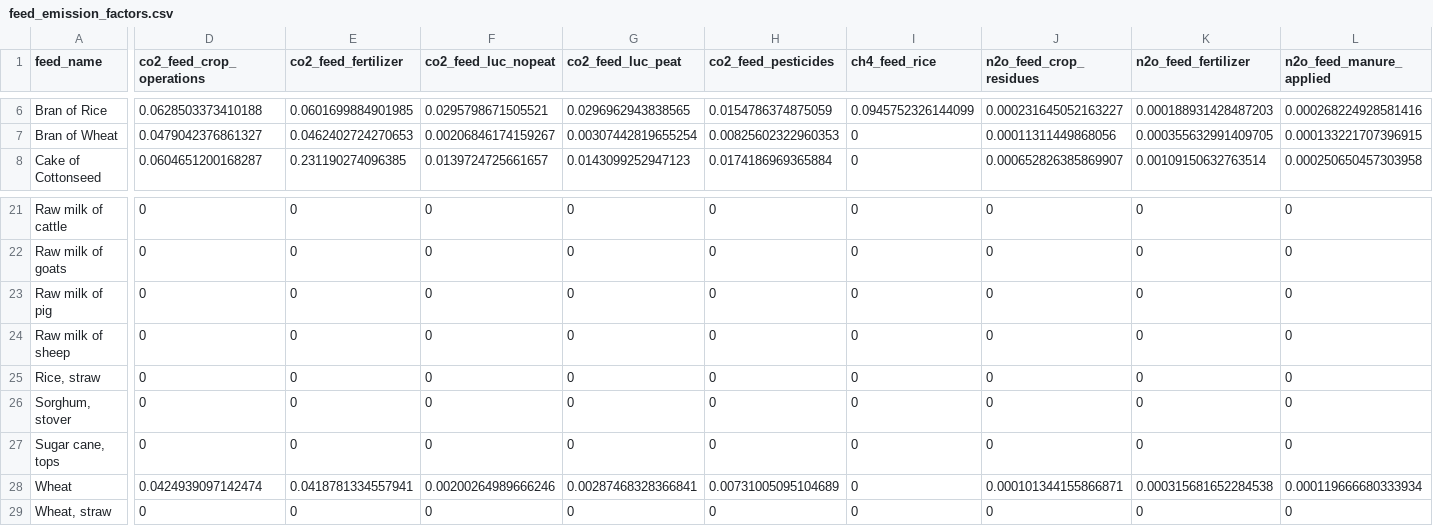
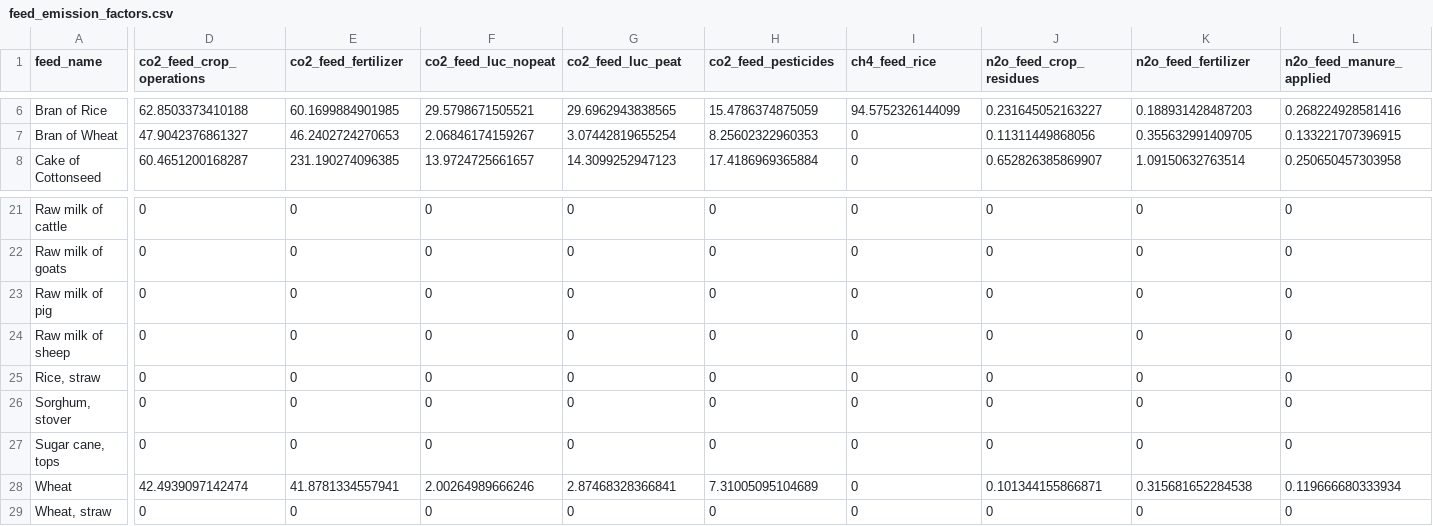
Before and after one commit to un-fao/GLEAM, a CSV file: inst/extdata/Parameters/feed/feed_emission_factors.csv, drawn as a sheet; only a part is shown, gaps mark what is left out; the diff covers the shown part only; the diff names each change by its address in the sheet, - before the commit and + after, or states it on an @@ line.

```diff
--- a/inst/extdata/Parameters/feed/feed_emission_factors.csv
+++ b/inst/extdata/Parameters/feed/feed_emission_factors.csv
-D6 (co2_feed_crop_operations): 0.0628503373410188
+D6 (co2_feed_crop_operations): 62.8503373410188
-E6 (co2_feed_fertilizer): 0.0601699884901985
+E6 (co2_feed_fertilizer): 60.1699884901985
-F6 (co2_feed_luc_nopeat): 0.0295798671505521
+F6 (co2_feed_luc_nopeat): 29.5798671505521
-G6 (co2_feed_luc_peat): 0.0296962943838565
+G6 (co2_feed_luc_peat): 29.6962943838565
-H6 (co2_feed_pesticides): 0.0154786374875059
+H6 (co2_feed_pesticides): 15.4786374875059
-I6 (ch4_feed_rice): 0.0945752326144099
+I6 (ch4_feed_rice): 94.5752326144099
-J6 (n2o_feed_crop_residues): 0.000231645052163227
+J6 (n2o_feed_crop_residues): 0.231645052163227
-K6 (n2o_feed_fertilizer): 0.000188931428487203
+K6 (n2o_feed_fertilizer): 0.188931428487203
-L6 (n2o_feed_manure_applied): 0.000268224928581416
+L6 (n2o_feed_manure_applied): 0.268224928581416
-D7 (co2_feed_crop_operations): 0.0479042376861327
+D7 (co2_feed_crop_operations): 47.9042376861327
-E7 (co2_feed_fertilizer): 0.0462402724270653
+E7 (co2_feed_fertilizer): 46.2402724270653
-F7 (co2_feed_luc_nopeat): 0.00206846174159267
+F7 (co2_feed_luc_nopeat): 2.06846174159267
-G7 (co2_feed_luc_peat): 0.00307442819655254
+G7 (co2_feed_luc_peat): 3.07442819655254
-H7 (co2_feed_pesticides): 0.00825602322960353
+H7 (co2_feed_pesticides): 8.25602322960353
-J7 (n2o_feed_crop_residues): 0.00011311449868056
+J7 (n2o_feed_crop_residues): 0.11311449868056
-K7 (n2o_feed_fertilizer): 0.000355632991409705
+K7 (n2o_feed_fertilizer): 0.355632991409705
-L7 (n2o_feed_manure_applied): 0.000133221707396915
+L7 (n2o_feed_manure_applied): 0.133221707396915
-D8 (co2_feed_crop_operations): 0.0604651200168287
+D8 (co2_feed_crop_operations): 60.4651200168287
-E8 (co2_feed_fertilizer): 0.231190274096385
+E8 (co2_feed_fertilizer): 231.190274096385
-F8 (co2_feed_luc_nopeat): 0.0139724725661657
+F8 (co2_feed_luc_nopeat): 13.9724725661657
-G8 (co2_feed_luc_peat): 0.0143099252947123
+G8 (co2_feed_luc_peat): 14.3099252947123
-H8 (co2_feed_pesticides): 0.0174186969365884
+H8 (co2_feed_pesticides): 17.4186969365884
-J8 (n2o_feed_crop_residues): 0.000652826385869907
+J8 (n2o_feed_crop_residues): 0.652826385869907
-K8 (n2o_feed_fertilizer): 0.00109150632763514
+K8 (n2o_feed_fertilizer): 1.09150632763514
-L8 (n2o_feed_manure_applied): 0.000250650457303958
+L8 (n2o_feed_manure_applied): 0.250650457303958
-D28 (co2_feed_crop_operations): 0.0424939097142474
+D28 (co2_feed_crop_operations): 42.4939097142474
-E28 (co2_feed_fertilizer): 0.0418781334557941
+E28 (co2_feed_fertilizer): 41.8781334557941
-F28 (co2_feed_luc_nopeat): 0.00200264989666246
+F28 (co2_feed_luc_nopeat): 2.00264989666246
-G28 (co2_feed_luc_peat): 0.00287468328366841
+G28 (co2_feed_luc_peat): 2.87468328366841
-H28 (co2_feed_pesticides): 0.00731005095104689
+H28 (co2_feed_pesticides): 7.31005095104689
-J28 (n2o_feed_crop_residues): 0.000101344155866871
+J28 (n2o_feed_crop_residues): 0.101344155866871
-K28 (n2o_feed_fertilizer): 0.000315681652284538
+K28 (n2o_feed_fertilizer): 0.315681652284538
-L28 (n2o_feed_manure_applied): 0.000119666680333934
+L28 (n2o_feed_manure_applied): 0.119666680333934
```
Also changed, not shown: 89 edited cells elsewhere in this file, 12 other files.
